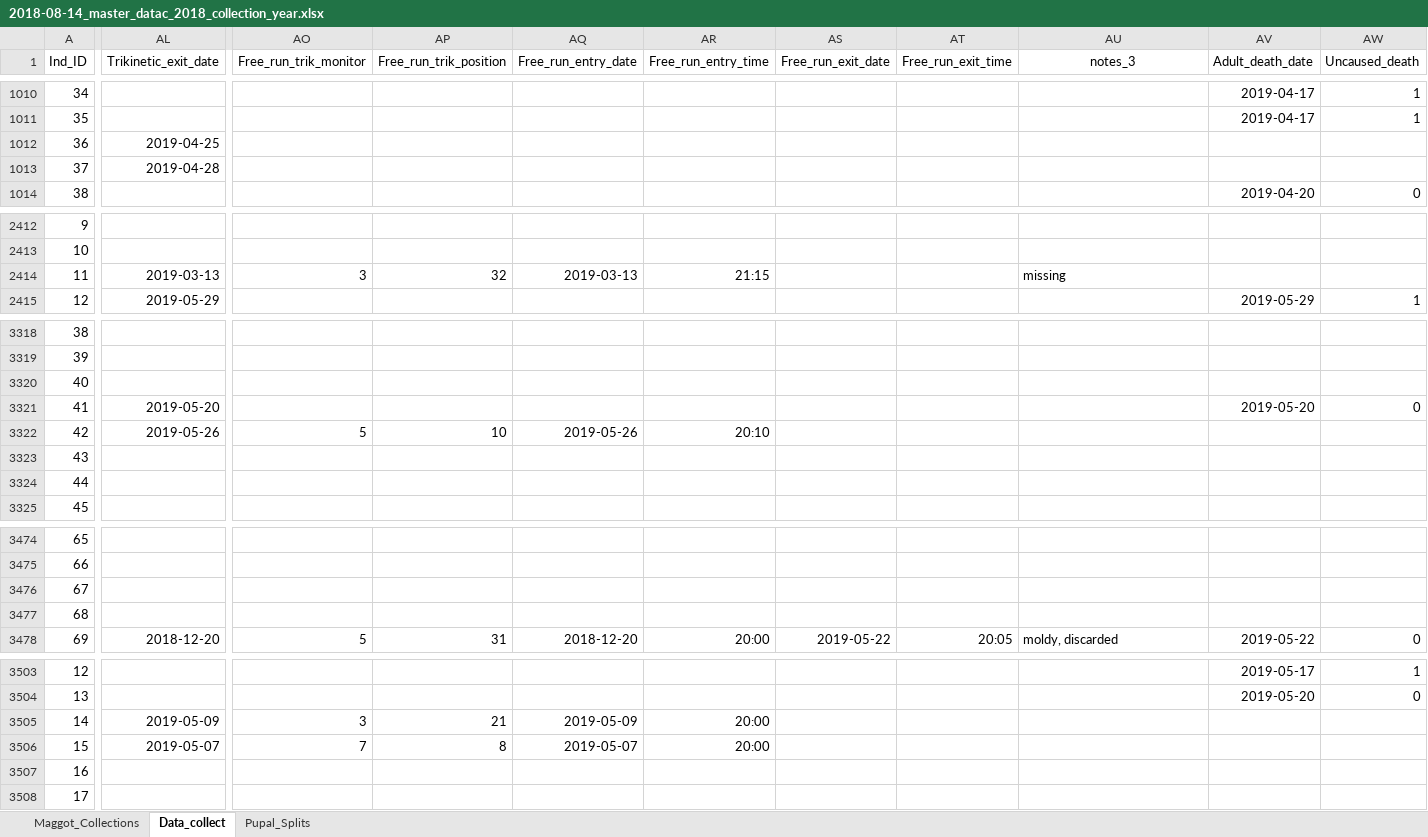
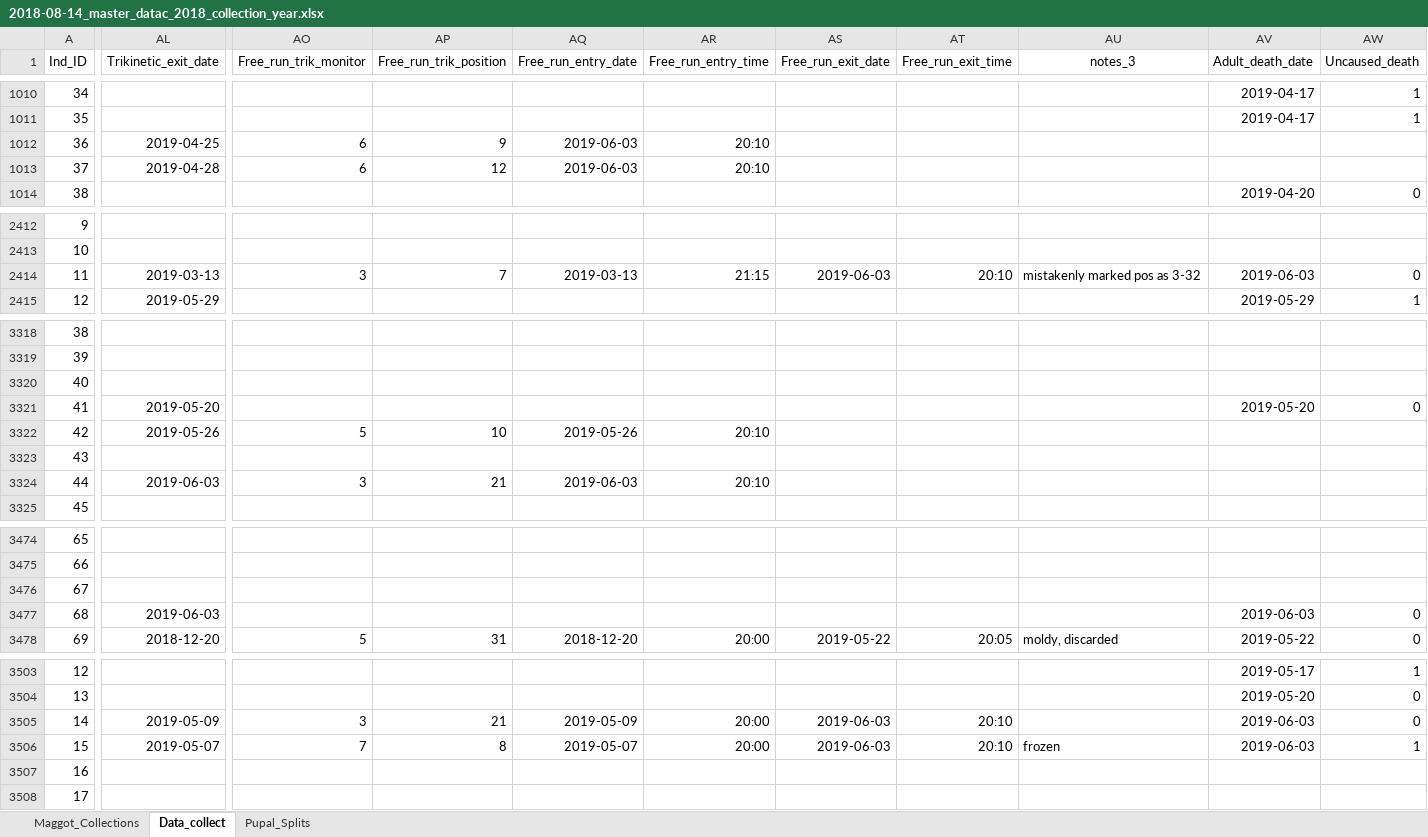
Before and after one commit to adnguyen/Circadian_rhythm_runs_seasonal_timing, an Excel workbook: Data/2018-08-14_master_datac_2018_collection_year.xlsx, sheet Data_collect, drawn as a sheet; only a part is shown, gaps mark what is left out; values as stored, in another font and other column widths than the file's, no borders; the diff covers the shown part only; the diff names each change by its address in the sheet, - before the commit and + after, or states it on an @@ line.

Commit message:
data update 2019-06-04

```diff
--- a/Data/2018-08-14_master_datac_2018_collection_year.xlsx (sheet Data_collect)
+++ b/Data/2018-08-14_master_datac_2018_collection_year.xlsx (sheet Data_collect)
-AO1012:AO1013 (Free_run_trik_monitor): (empty)
+AO1012:AO1013 (Free_run_trik_monitor): 6
-AP1012 (Free_run_trik_position): (empty)
+AP1012 (Free_run_trik_position): 9
-AQ1012:AQ1013 (Free_run_entry_date): (empty)
+AQ1012:AQ1013 (Free_run_entry_date): 2019-06-03
-AR1012:AR1013 (Free_run_entry_time): (empty)
+AR1012:AR1013 (Free_run_entry_time): 20:10
-AP1013 (Free_run_trik_position): (empty)
+AP1013 (Free_run_trik_position): 12
-AP2414 (Free_run_trik_position): 32
+AP2414 (Free_run_trik_position): 7
-AS2414 (Free_run_exit_date): (empty)
+AS2414 (Free_run_exit_date): 2019-06-03
-AT2414 (Free_run_exit_time): (empty)
+AT2414 (Free_run_exit_time): 20:10
-AU2414 (notes_3): missing
+AU2414 (notes_3): mistakenly marked pos as 3-32
-AV2414 (Adult_death_date): (empty)
+AV2414 (Adult_death_date): 2019-06-03
-AW2414 (Uncaused_death): (empty)
+AW2414 (Uncaused_death): 0
-AL3324 (Trikinetic_exit_date): (empty)
+AL3324 (Trikinetic_exit_date): 2019-06-03
-AO3324 (Free_run_trik_monitor): (empty)
+AO3324 (Free_run_trik_monitor): 3
-AP3324 (Free_run_trik_position): (empty)
+AP3324 (Free_run_trik_position): 21
-AQ3324 (Free_run_entry_date): (empty)
+AQ3324 (Free_run_entry_date): 2019-06-03
-AR3324 (Free_run_entry_time): (empty)
+AR3324 (Free_run_entry_time): 20:10
-AL3477 (Trikinetic_exit_date): (empty)
+AL3477 (Trikinetic_exit_date): 2019-06-03
-AV3477 (Adult_death_date): (empty)
+AV3477 (Adult_death_date): 2019-06-03
-AW3477 (Uncaused_death): (empty)
+AW3477 (Uncaused_death): 0
-AS3505:AS3506 (Free_run_exit_date): (empty)
+AS3505:AS3506 (Free_run_exit_date): 2019-06-03
-AT3505:AT3506 (Free_run_exit_time): (empty)
+AT3505:AT3506 (Free_run_exit_time): 20:10
-AV3505:AV3506 (Adult_death_date): (empty)
+AV3505:AV3506 (Adult_death_date): 2019-06-03
-AW3505 (Uncaused_death): (empty)
+AW3505 (Uncaused_death): 0
-AU3506 (notes_3): (empty)
+AU3506 (notes_3): frozen
-AW3506 (Uncaused_death): (empty)
+AW3506 (Uncaused_death): 1
```
Also changed, not shown: 252 edited cells elsewhere in this sheet, Data/Storage/2018_storage_minus80_information.xlsx, 1 other file.
